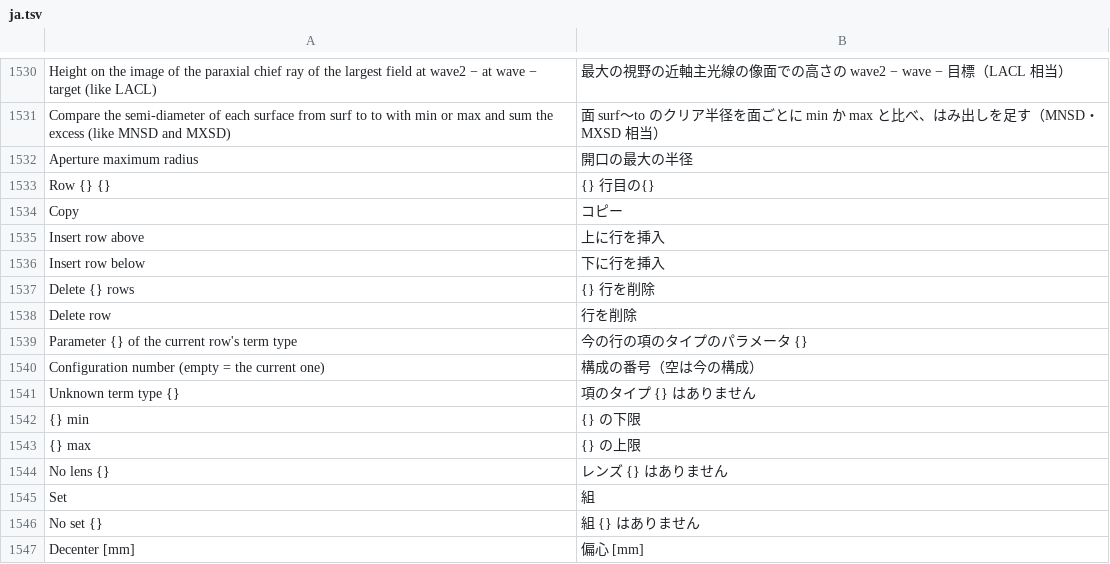
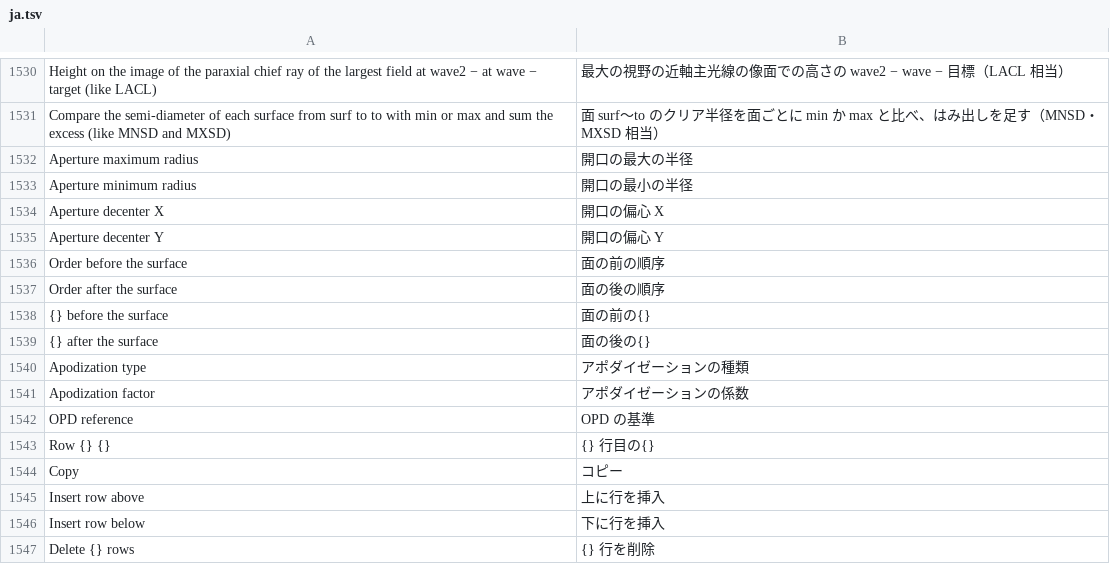
Before and after one commit to masa-iwm/lensbench, a TSV file: crates/lensbench-gui/lang/ja.tsv, drawn as a sheet; only a part is shown, gaps mark what is left out; the shorter side is filled out with more unchanged rows; the diff names each change by its address in the sheet, - before the commit and + after, or states it on an @@ line.

```diff
--- a/crates/lensbench-gui/lang/ja.tsv
+++ b/crates/lensbench-gui/lang/ja.tsv
+row 1533: Aperture minimum radius | 開口の最小の半径
+row 1534: Aperture decenter X | 開口の偏心 X
+row 1535: Aperture decenter Y | 開口の偏心 Y
+row 1536: Order before the surface | 面の前の順序
+row 1537: Order after the surface | 面の後の順序
+row 1538: {} before the surface | 面の前の{}
+row 1539: {} after the surface | 面の後の{}
+row 1540: Apodization type | アポダイゼーションの種類
+row 1541: Apodization factor | アポダイゼーションの係数
+row 1542: OPD reference | OPD の基準
```
Also changed, not shown: crates/lensbench-core/lang/ja.tsv, 16 other files.
